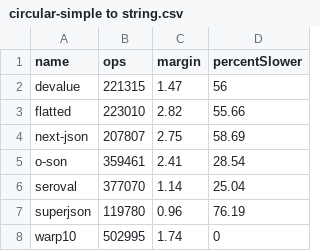
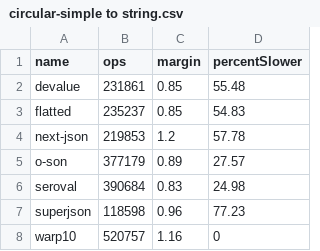
Before and after one commit to lxsmnsyc/seroval, a CSV file: benchmark/results/csv/circular-simple to string.csv, drawn as a sheet.

```diff
--- a/benchmark/results/csv/circular-simple to string.csv
+++ b/benchmark/results/csv/circular-simple to string.csv
@@ -1,8 +1,8 @@
 "name","ops","margin","percentSlower"
-"devalue",221315,1.47,56
-"flatted",223010,2.82,55.66
-"next-json",207807,2.75,58.69
-"o-son",359461,2.41,28.54
-"seroval",377070,1.14,25.04
-"superjson",119780,0.96,76.19
-"warp10",502995,1.74,0
+"devalue",231861,0.85,55.48
+"flatted",235237,0.85,54.83
+"next-json",219853,1.2,57.78
+"o-son",377179,0.89,27.57
+"seroval",390684,0.83,24.98
+"superjson",118598,0.96,77.23
+"warp10",520757,1.16,0
```
Also changed, not shown: benchmark/results/csv/circular-dedupe to string.csv, benchmark/results/csv/large-circular-collection to string.csv, 27 other files.
